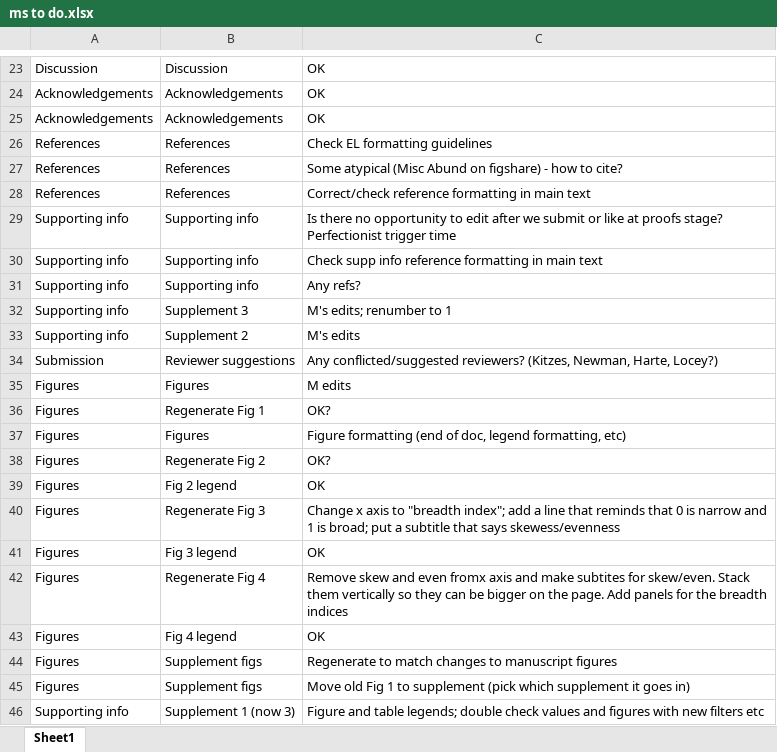
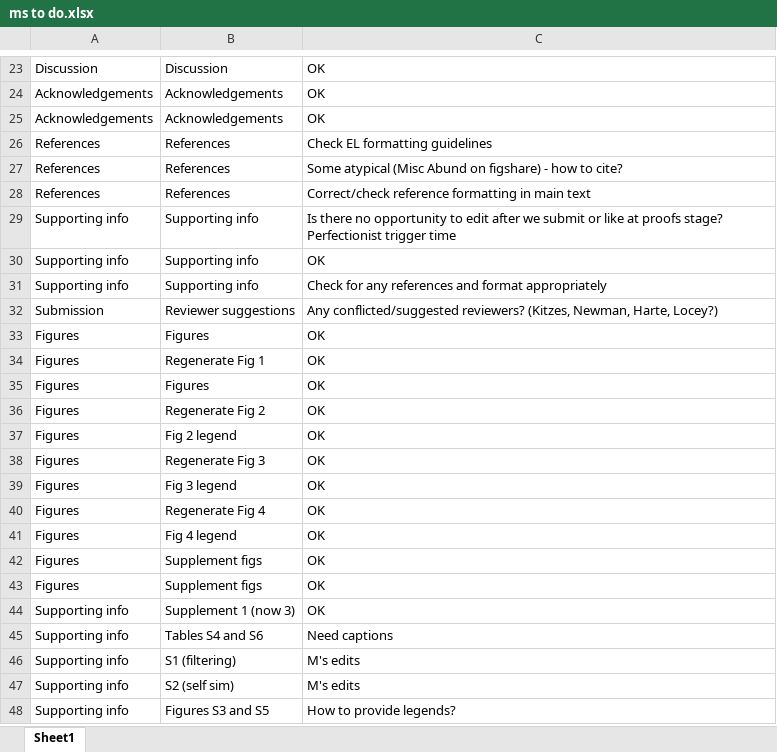
Before and after one commit to diazrenata/scadsanalysis, an Excel workbook: analysis/manuscript/ms to do.xlsx, sheet Sheet1, drawn as a sheet; only a part is shown, gaps mark what is left out; values as stored, in another font and other column widths than the file's, no borders; removed rows and columns are numbered as before the commit, all else as after; the diff names each change by its address in the sheet, - before the commit and + after, or states it on an @@ line.

```diff
--- a/analysis/manuscript/ms to do.xlsx (sheet Sheet1)
+++ b/analysis/manuscript/ms to do.xlsx (sheet Sheet1)
-C30: Check supp info reference formatting in main text
+C30: OK
-C31: Any refs?
+C31: Check for any references and format appropriately
-row 32: Supporting info | Supplement 3 | M's edits; renumber to 1
-row 33: Supporting info | Supplement 2 | M's edits
-C33: M edits
+C33: OK
-C34: OK?
+C34: OK
-C35: Figure formatting (end of doc, legend formatting, etc)
+C35: OK
-C36: OK?
+C36: OK
-C38: Change x axis to "breadth index"; add a line that reminds that 0 is narrow and 1 is broad; put a subtitle that says skewess/evenness
+C38: OK
-C40: Remove skew and even fromx axis and make subtites for skew/even. Stack them vertically so they can be bigger on the page. Add panels for the breadth indices
+C40: OK
-C42: Regenerate to match changes to manuscript figures
+C42: OK
-C43: Move old Fig 1 to supplement (pick which supplement it goes in)
+C43: OK
-C44: Figure and table legends; double check values and figures with new filters etc
+C44: OK
+row 45: Supporting info | Tables S4 and S6 | Need captions
+row 46: Supporting info | S1 (filtering) | M's edits
+row 47: Supporting info | S2 (self sim) | M's edits
+row 48: Supporting info | Figures S3 and S5 | How to provide legends?
```
Also changed, not shown: 9 other files.
